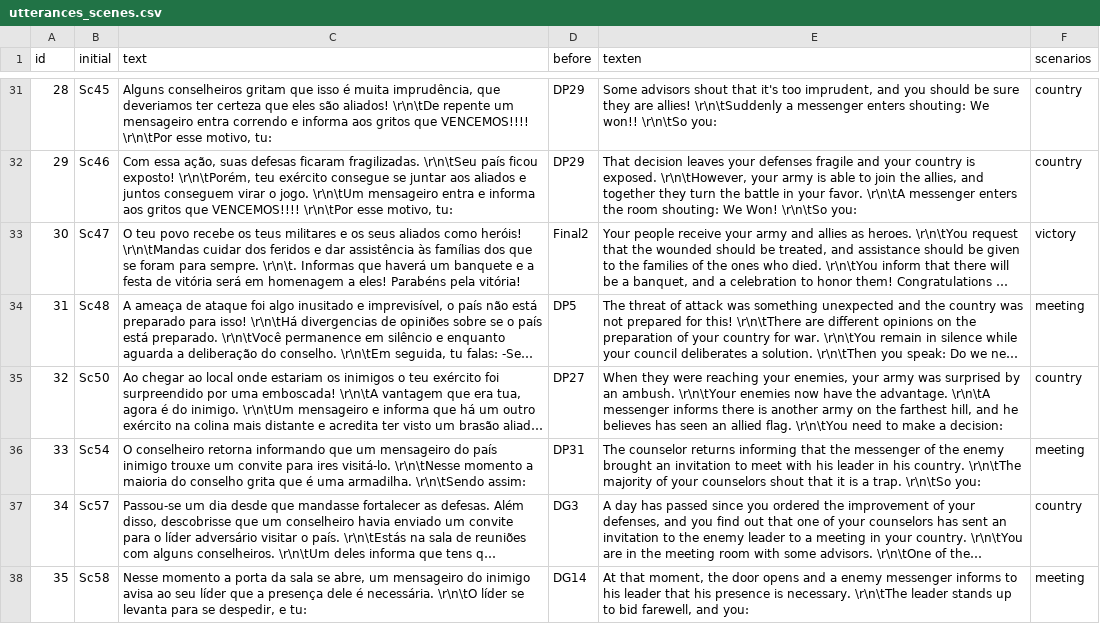
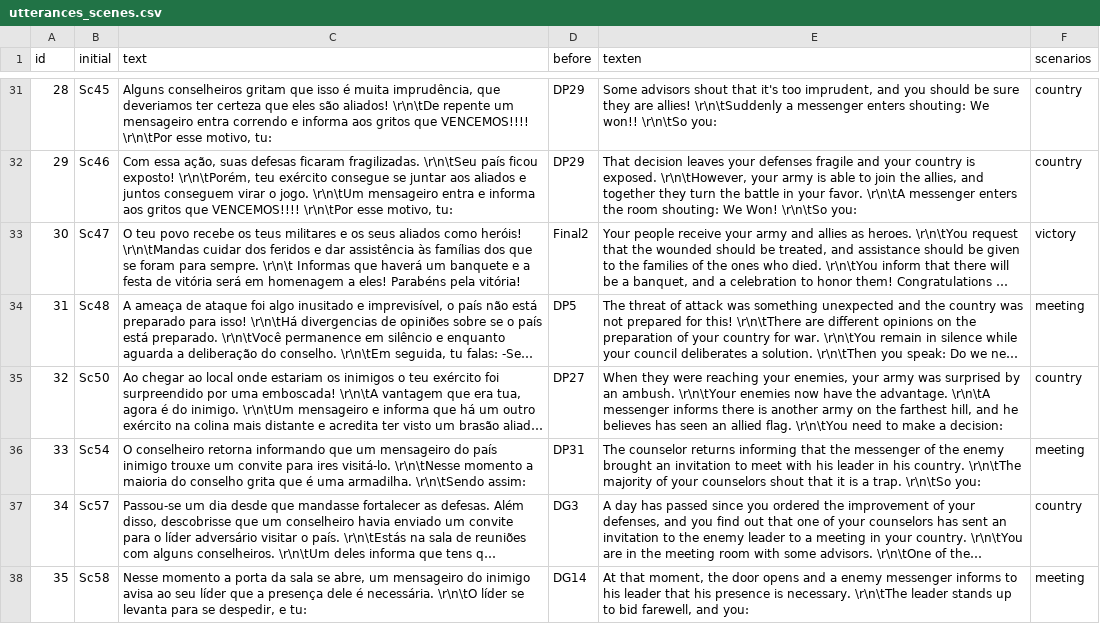
Before and after one commit to MariaJoseF/Storytelling_SR, a CSV file: SOP/Utterances/utterances_scenes.csv, drawn as a sheet; only a part is shown, gaps mark what is left out; long unchanged cells end in …; the diff names each change by its address in the sheet, - before the commit and + after, or states it on an @@ line.

Commit message:
Design and utterance scenes cnaged.

```diff
--- a/SOP/Utterances/utterances_scenes.csv
+++ b/SOP/Utterances/utterances_scenes.csv
-C33 (text): …para sempre. \r\n\t. Informas que…
+C33 (text): …para sempre. \r\n\t Informas que…
```
Also changed, not shown: 2 other files.
